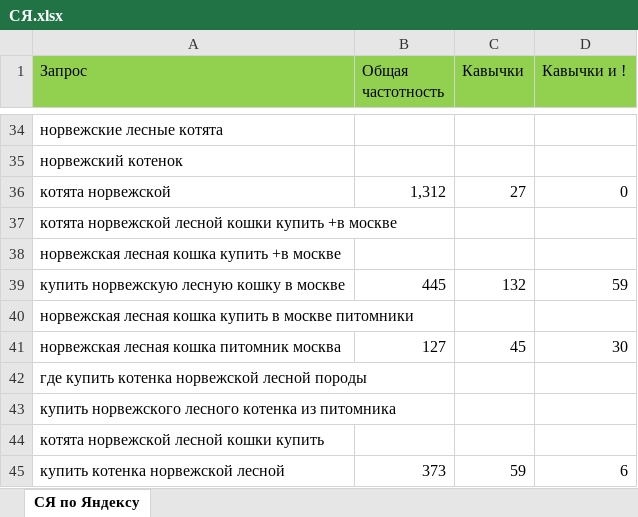
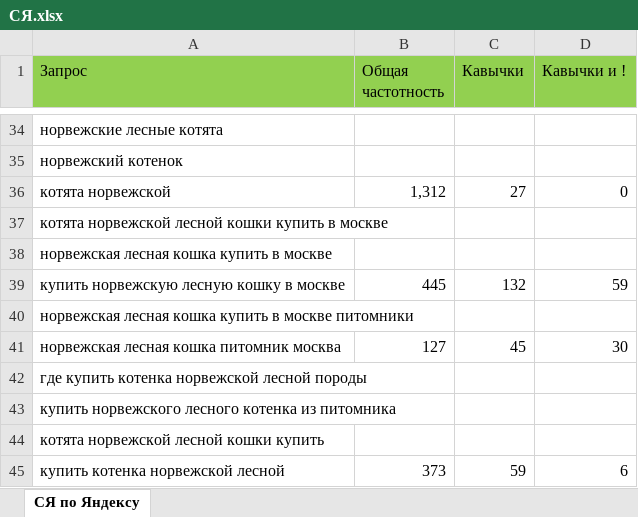
Before and after one commit to sarlackdevelopment/MoveToIkstlan, an Excel workbook: public_html/SEO/СЯ.xlsx, sheet СЯ по Яндексу, drawn as a sheet; only a part is shown, gaps mark what is left out; values as stored, in another font and other column widths than the file's, no borders; the diff names each change by its address in the sheet, - before the commit and + after, or states it on an @@ line.

```diff
--- a/public_html/SEO/СЯ.xlsx (sheet СЯ по Яндексу)
+++ b/public_html/SEO/СЯ.xlsx (sheet СЯ по Яндексу)
-A37 (Запрос): …кошки купить +в москве
+A37 (Запрос): …кошки купить в москве
-A38 (Запрос): норвежская лесная кошка купить +в москве
+A38 (Запрос): норвежская лесная кошка купить в москве
```
Also changed, not shown: 2 other files.
